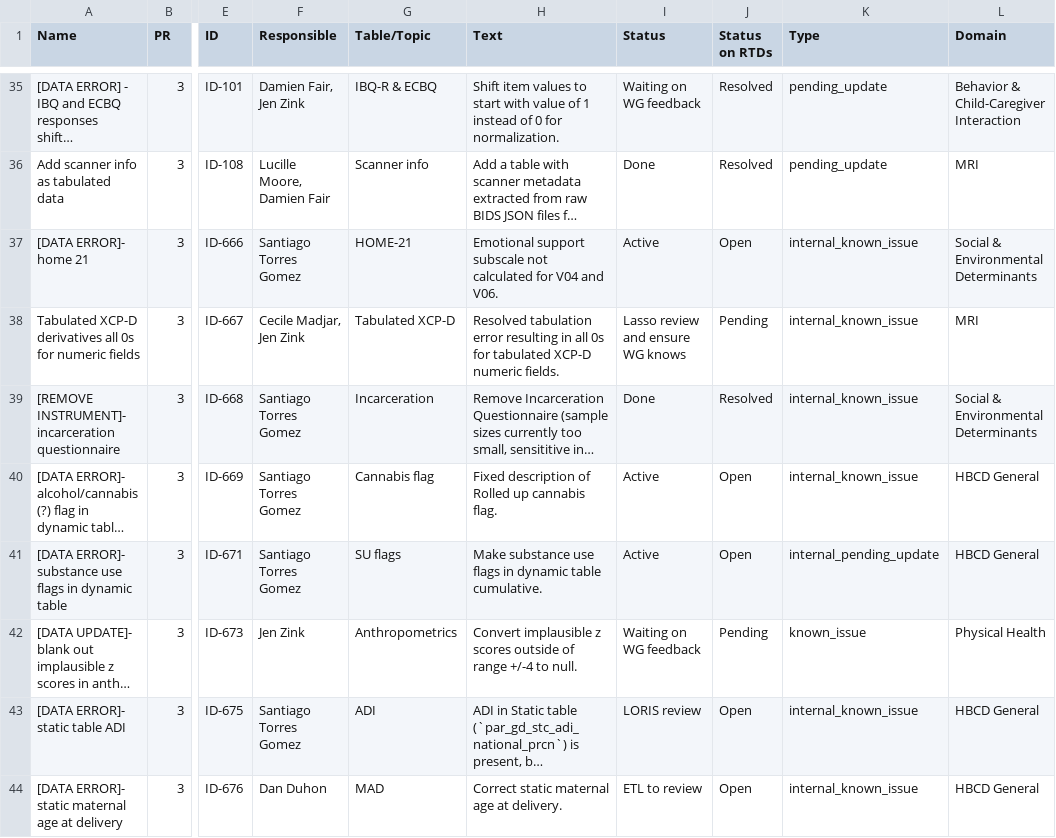
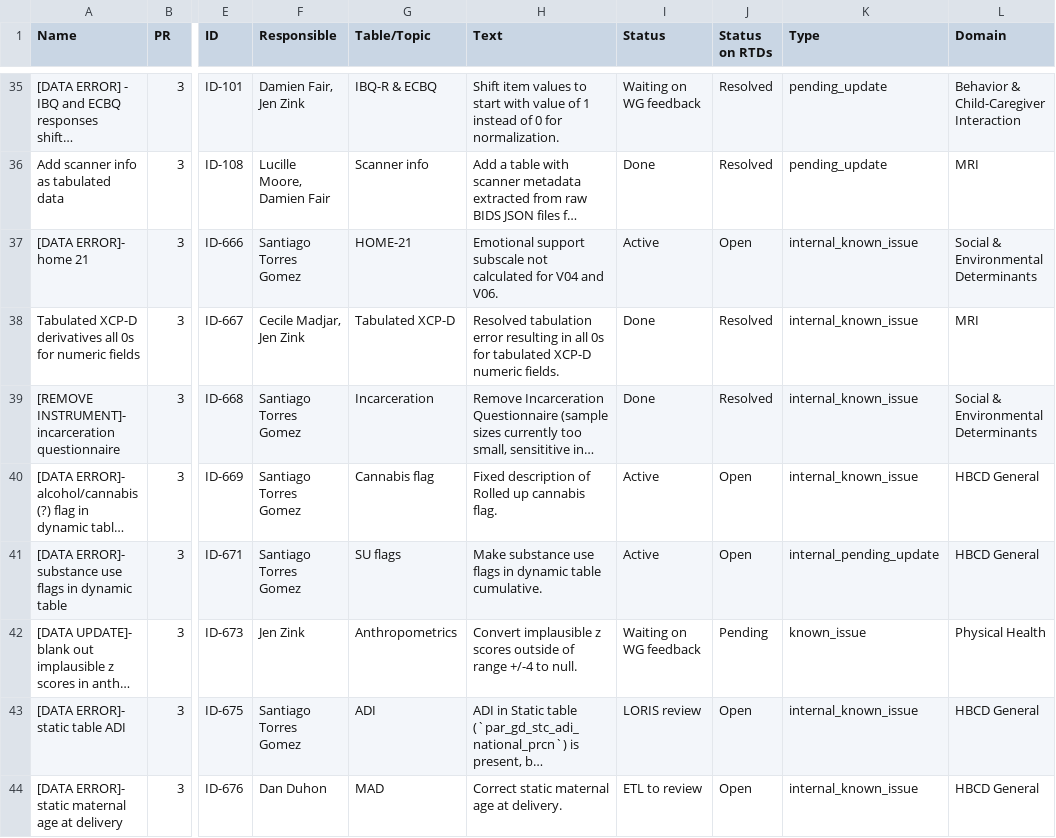
Before and after one commit to DCAN-Labs/hbcd-docs-internal, a TSV file: tools/data/latest-gsheet-derived.tsv, drawn as a sheet; only a part is shown, gaps mark what is left out; long unchanged cells end in …; the diff names each change by its address in the sheet, - before the commit and + after, or states it on an @@ line.

```diff
--- a/tools/data/latest-gsheet-derived.tsv
+++ b/tools/data/latest-gsheet-derived.tsv
-I38 (Status): Lasso review and ensure WG knows
+I38 (Status): Done
-J38 (Status on RTDs): Pending
+J38 (Status on RTDs): Resolved
```
Also changed, not shown: 2 other files.
